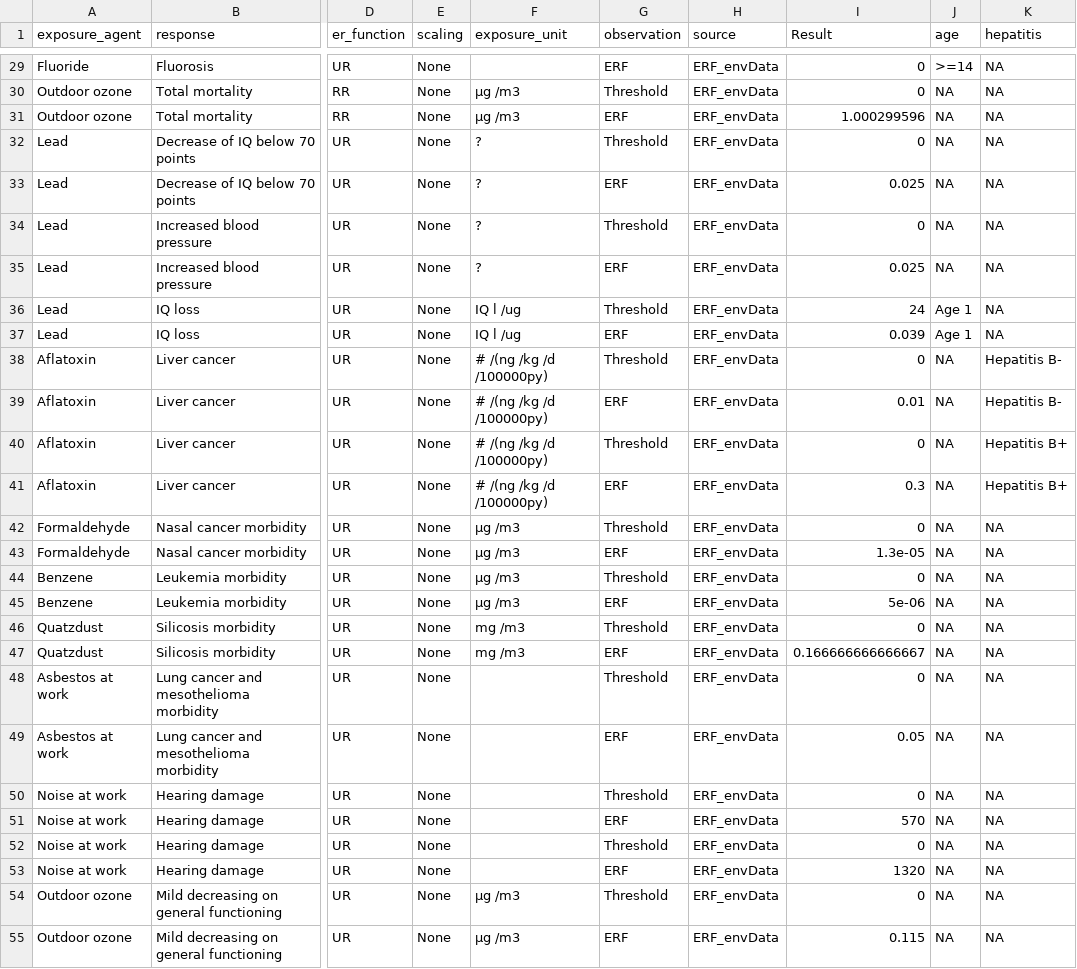
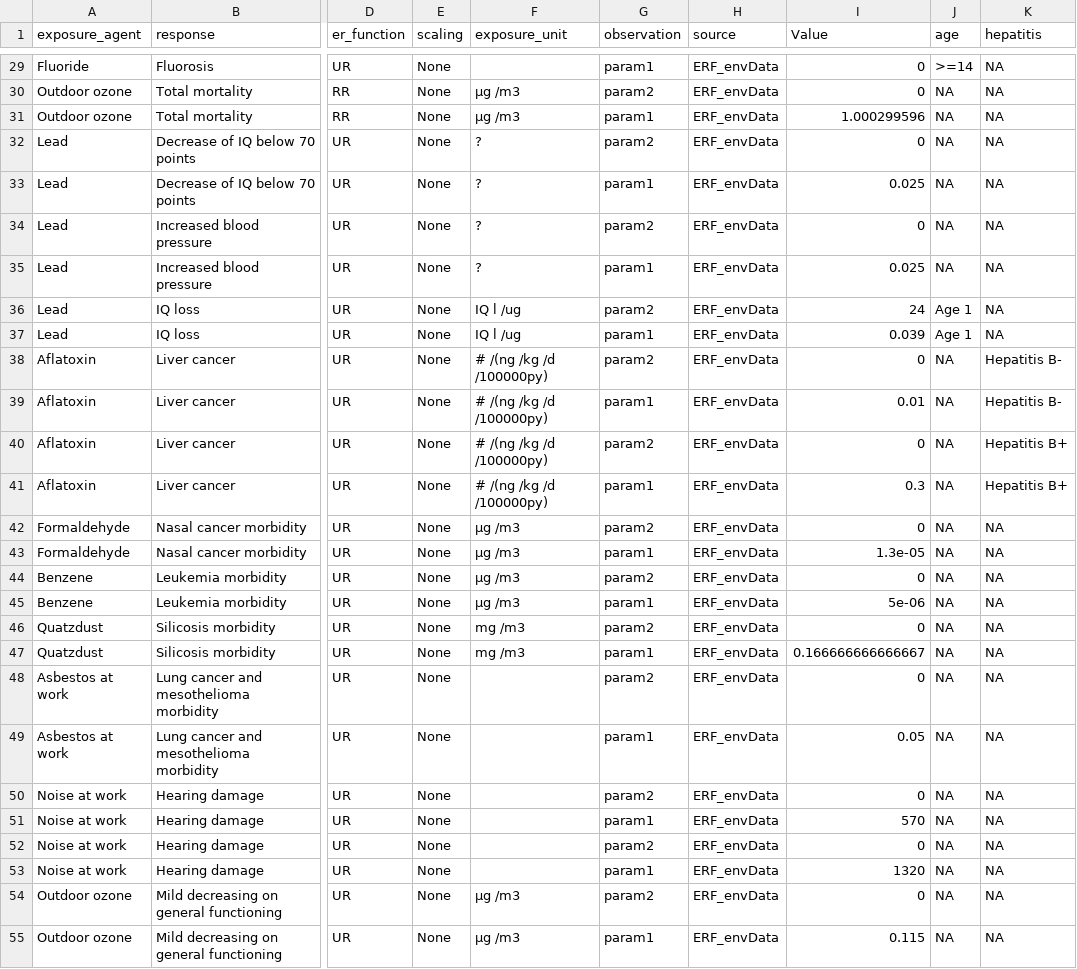
Before and after one commit to kausaltech/ghg-notebooks, a CSV file: exposure_response_functions.csv, drawn as a sheet; only a part is shown, gaps mark what is left out; the diff covers the shown part only; the diff names each change by its address in the sheet, - before the commit and + after, or states it on an @@ line.

```diff
--- a/exposure_response_functions.csv
+++ b/exposure_response_functions.csv
-I1: Result
+I1: Value
-G29 (observation): ERF
+G29 (observation): param1
-G30 (observation): Threshold
+G30 (observation): param2
-G31 (observation): ERF
+G31 (observation): param1
-G32 (observation): Threshold
+G32 (observation): param2
-G33 (observation): ERF
+G33 (observation): param1
-G34 (observation): Threshold
+G34 (observation): param2
-G35 (observation): ERF
+G35 (observation): param1
-G36 (observation): Threshold
+G36 (observation): param2
-G37 (observation): ERF
+G37 (observation): param1
-G38 (observation): Threshold
+G38 (observation): param2
-G39 (observation): ERF
+G39 (observation): param1
-G40 (observation): Threshold
+G40 (observation): param2
-G41 (observation): ERF
+G41 (observation): param1
-G42 (observation): Threshold
+G42 (observation): param2
-G43 (observation): ERF
+G43 (observation): param1
-G44 (observation): Threshold
+G44 (observation): param2
-G45 (observation): ERF
+G45 (observation): param1
-G46 (observation): Threshold
+G46 (observation): param2
-G47 (observation): ERF
+G47 (observation): param1
-G48 (observation): Threshold
+G48 (observation): param2
-G49 (observation): ERF
+G49 (observation): param1
-G50 (observation): Threshold
+G50 (observation): param2
-G51 (observation): ERF
+G51 (observation): param1
-G52 (observation): Threshold
+G52 (observation): param2
-G53 (observation): ERF
+G53 (observation): param1
-G54 (observation): Threshold
+G54 (observation): param2
-G55 (observation): ERF
+G55 (observation): param1
```
Also changed, not shown: 101 edited cells elsewhere in this file, 1 other file.
